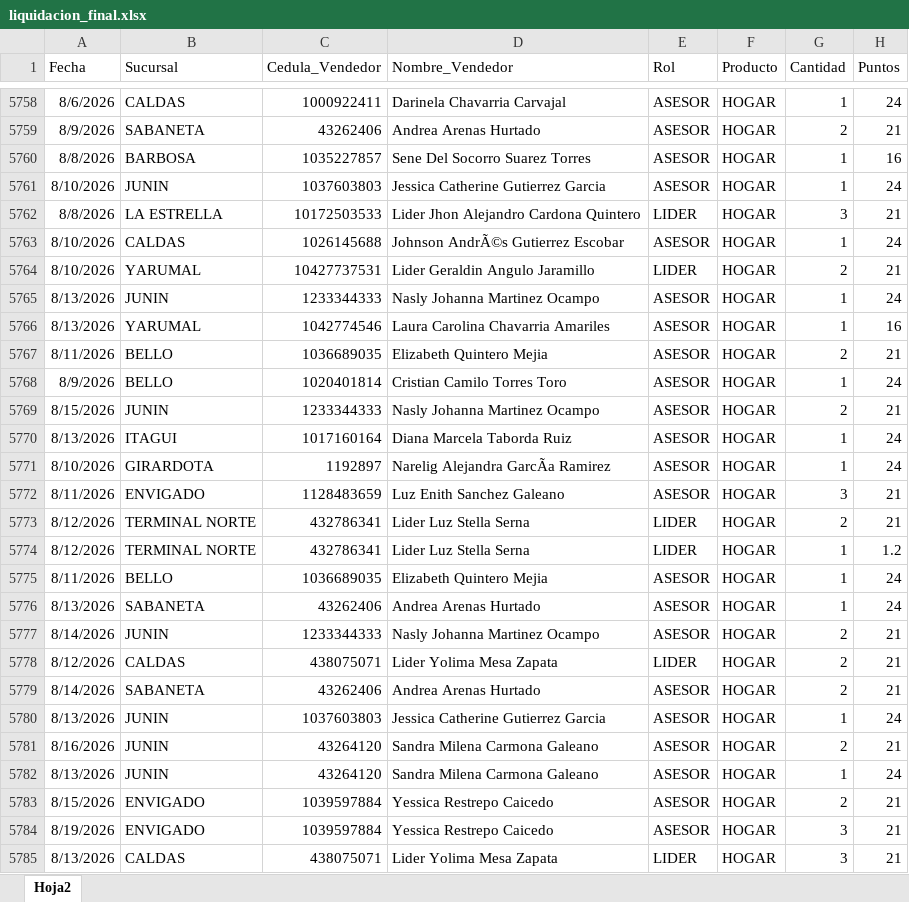
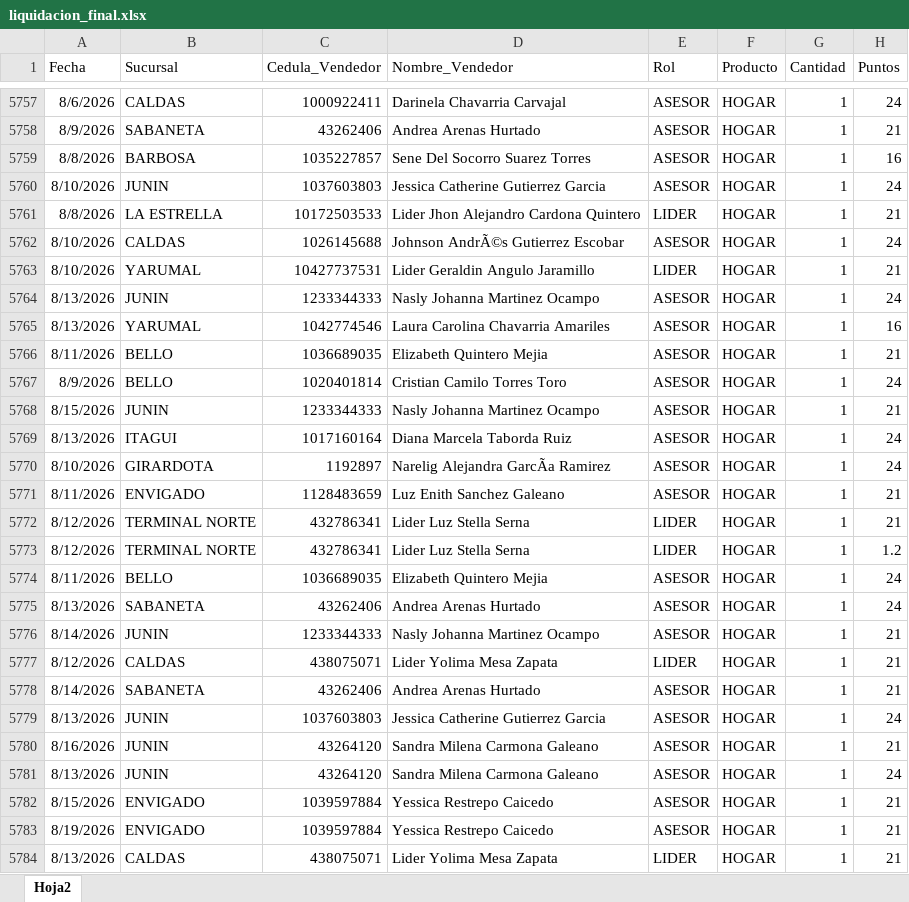
Before and after one commit to Paolam1903/agostocvs, an Excel workbook: data/liquidacion_final.xlsx, sheet Hoja2, drawn as a sheet; only a part is shown, gaps mark what is left out; values as stored, in another font and other column widths than the file's, no borders; addresses are those after the commit; the diff covers the shown part only; the diff names each change by its address in the sheet, - before the commit and + after, or states it on an @@ line.

```diff
--- a/data/liquidacion_final.xlsx (sheet Hoja2)
+++ b/data/liquidacion_final.xlsx (sheet Hoja2)
-G5758 (Cantidad): 2
+G5758 (Cantidad): 1
-G5761 (Cantidad): 3
+G5761 (Cantidad): 1
-G5763 (Cantidad): 2
+G5763 (Cantidad): 1
-G5766 (Cantidad): 2
+G5766 (Cantidad): 1
-G5768 (Cantidad): 2
+G5768 (Cantidad): 1
-G5771 (Cantidad): 3
+G5771 (Cantidad): 1
-G5772 (Cantidad): 2
+G5772 (Cantidad): 1
-G5776:G5778 (Cantidad): 2
+G5776:G5778 (Cantidad): 1
-G5780 (Cantidad): 2
+G5780 (Cantidad): 1
-G5782 (Cantidad): 2
+G5782 (Cantidad): 1
-G5783:G5784 (Cantidad): 3
+G5783:G5784 (Cantidad): 1
```
Also changed, not shown: 3 removed rows and 54 edited cells elsewhere in this sheet.
